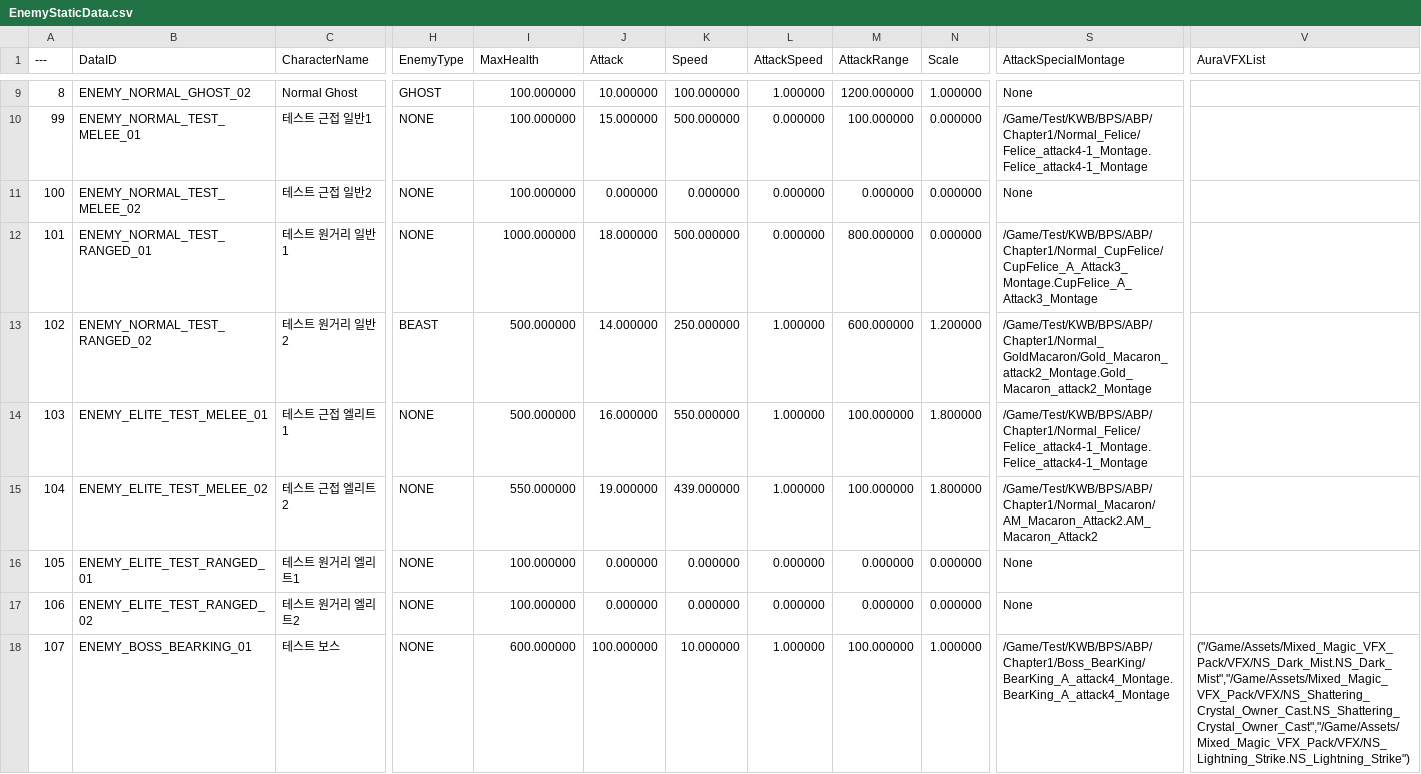
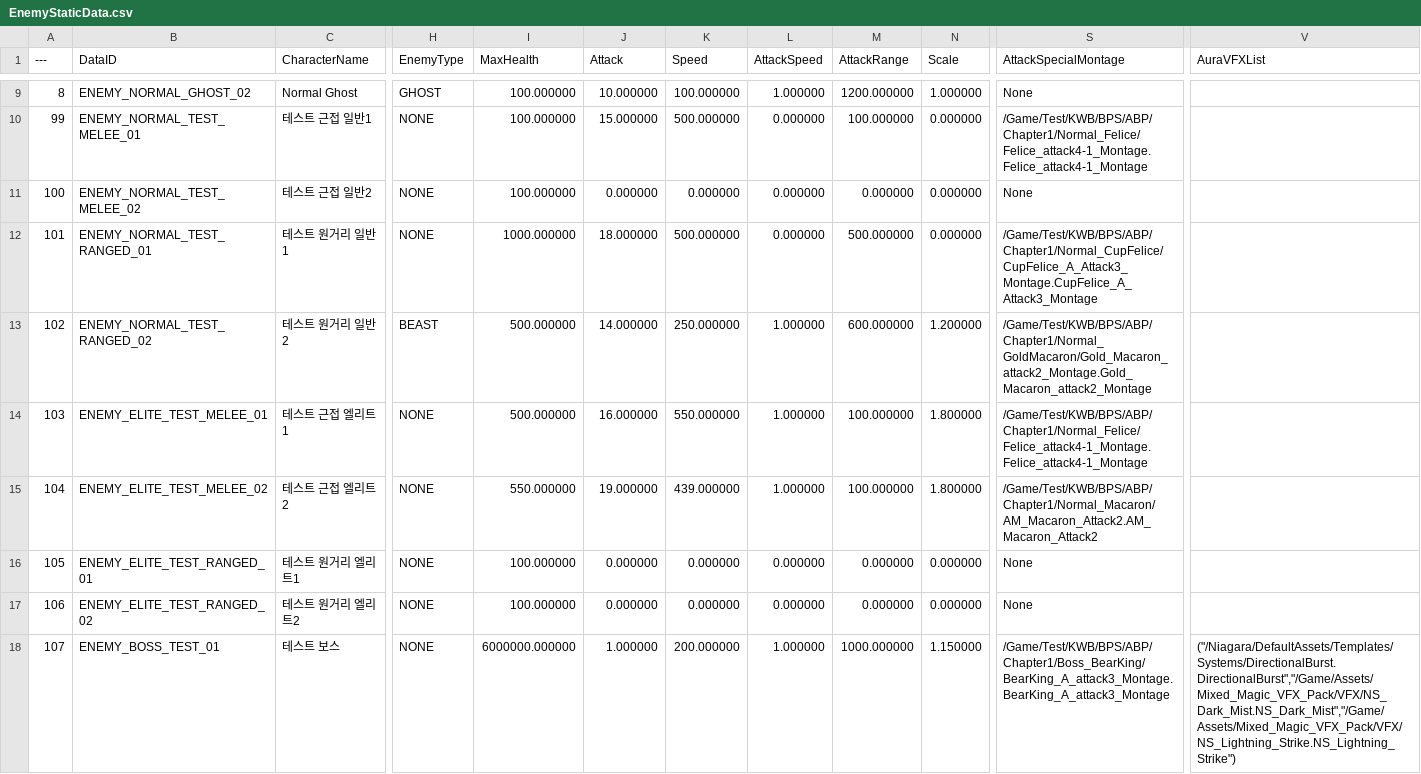
Before and after one commit to Lucky-Rabbit-s-Foot-v2/Lunar_Realm, a CSV file: ExternalSource/EnemyStaticData.csv, drawn as a sheet; only a part is shown, gaps mark what is left out; the diff covers the shown part only; the diff names each change by its address in the sheet, - before the commit and + after, or states it on an @@ line.

```diff
--- a/ExternalSource/EnemyStaticData.csv
+++ b/ExternalSource/EnemyStaticData.csv
-M12 (AttackRange): 800.000000
+M12 (AttackRange): 500.000000
-B18 (DataID): ENEMY_BOSS_BEARKING_01
+B18 (DataID): ENEMY_BOSS_TEST_01
-I18 (MaxHealth): 600.000000
+I18 (MaxHealth): 6000000.000000
-J18 (Attack): 100.000000
+J18 (Attack): 1.000000
-K18 (Speed): 10.000000
+K18 (Speed): 200.000000
-M18 (AttackRange): 100.000000
+M18 (AttackRange): 1000.000000
-N18 (Scale): 1.000000
+N18 (Scale): 1.150000
-S18 (AttackSpecialMontage): /Game/Test/KWB/BPS/ABP/Chapter1/Boss_BearKing/BearKing_A_attack4_Montage.BearKing_A_attack4_Montage
+S18 (AttackSpecialMontage): /Game/Test/KWB/BPS/ABP/Chapter1/Boss_BearKing/BearKing_A_attack3_Montage.BearKing_A_attack3_Montage
-V18 (AuraVFXList): ("/Game/Assets/Mixed_Magic_VFX_Pack/VFX/NS_Dark_Mist.NS_Dark_Mist","/Game/Assets/Mixed_Magic_VFX_Pack/VFX/NS_Shattering_Crystal_Owner_Cast.NS_Shattering_Crystal_Owner_Cast","/Game/Assets/Mixed_Magic_VFX_Pack/VFX/NS_Lightning_Strike.NS_Lightning_Strike")
+V18 (AuraVFXList): ("/Niagara/DefaultAssets/Templates/Systems/DirectionalBurst.DirectionalBurst","/Game/Assets/Mixed_Magic_VFX_Pack/VFX/NS_Dark_Mist.NS_Dark_Mist","/Game/Assets/Mixed_Magic_VFX_Pack/VFX/NS_Lightning_Strike.NS_Lightning_Strike")
```
Also changed, not shown: 41 edited cells elsewhere in this file, ExternalSource/StageStaticData.csv, 3 other files.
